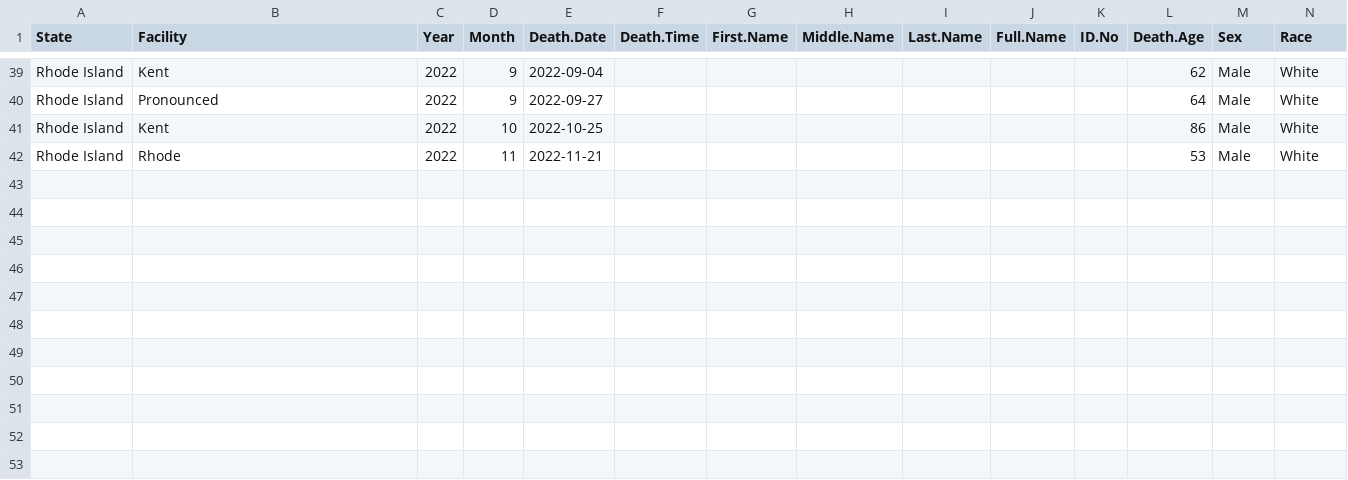
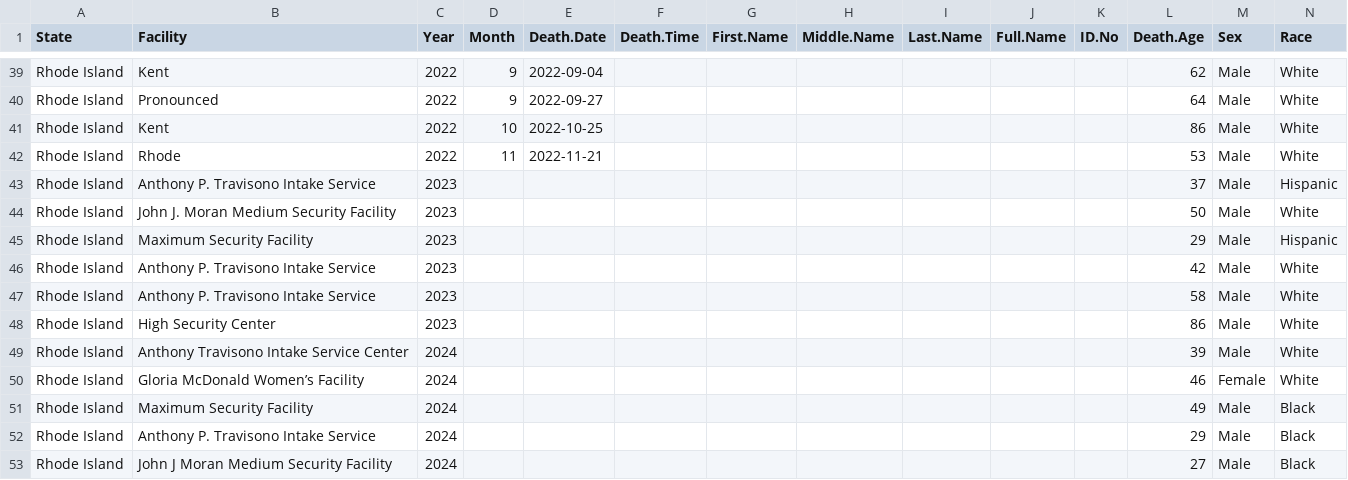
Before and after one commit to adelevoye/deaths_in_custody, a CSV file: Data/Raw/Prison_Deaths/State_Reported_Deaths/RI-Individual.csv, drawn as a sheet; only a part is shown, gaps mark what is left out; rows hold the shown columns only; the diff names each change by its address in the sheet, - before the commit and + after, or states it on an @@ line.

```diff
--- a/Data/Raw/Prison_Deaths/State_Reported_Deaths/RI-Individual.csv
+++ b/Data/Raw/Prison_Deaths/State_Reported_Deaths/RI-Individual.csv
+row 43: Rhode Island | Anthony P. Travisono Intake Service | 2023 |  |  |  |  |  |  |  |  | 37 | Male | Hispanic
+row 44: Rhode Island | John J. Moran Medium Security Facility | 2023 |  |  |  |  |  |  |  |  | 50 | Male | White
+row 45: Rhode Island | Maximum Security Facility | 2023 |  |  |  |  |  |  |  |  | 29 | Male | Hispanic
+row 46: Rhode Island | Anthony P. Travisono Intake Service | 2023 |  |  |  |  |  |  |  |  | 42 | Male | White
+row 47: Rhode Island | Anthony P. Travisono Intake Service | 2023 |  |  |  |  |  |  |  |  | 58 | Male | White
+row 48: Rhode Island | High Security Center | 2023 |  |  |  |  |  |  |  |  | 86 | Male | White
+row 49: Rhode Island | Anthony Travisono Intake Service Center | 2024 |  |  |  |  |  |  |  |  | 39 | Male | White
+row 50: Rhode Island | Gloria McDonald Women’s Facility | 2024 |  |  |  |  |  |  |  |  | 46 | Female | White
+row 51: Rhode Island | Maximum Security Facility | 2024 |  |  |  |  |  |  |  |  | 49 | Male | Black
+row 52: Rhode Island | Anthony P. Travisono Intake Service | 2024 |  |  |  |  |  |  |  |  | 29 | Male | Black
+row 53: Rhode Island | John J Moran Medium Security Facility | 2024 |  |  |  |  |  |  |  |  | 27 | Male | Black
```
Also changed, not shown: Data/Aggregated_by_State/prison_agency_counts_2019-2024.csv, Data/Aggregated_by_State/prison_agency_counts_2019-2024_long.csv.
